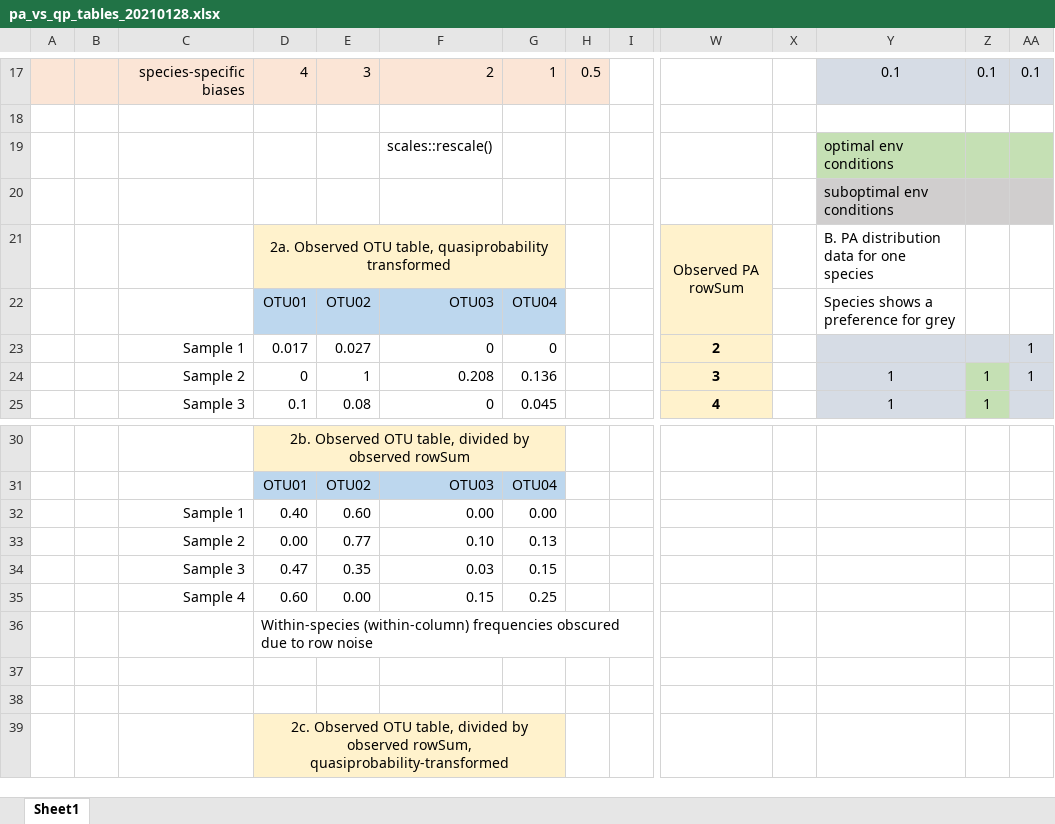
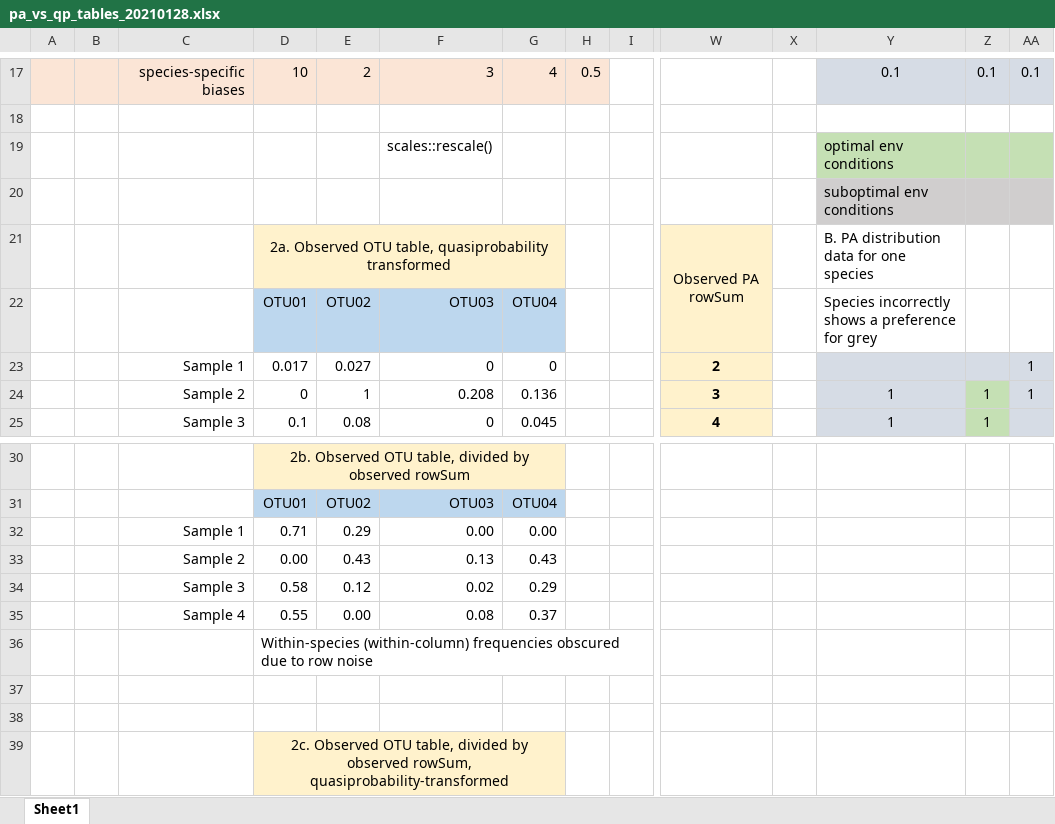
Before and after one commit to dougwyu/HJA_analyses_Kelpie, an Excel workbook: HJA_scripts/08_reference_sequences_datasets/pa_vs_qp_tables_20210128.xlsx, sheet Sheet1, drawn as a sheet; only a part is shown, gaps mark what is left out; values as stored, in another font and other column widths than the file's, no borders; charts and pictures not drawn; removed rows and columns are numbered as before the commit, all else as after; rows hold the shown columns only; the diff covers the shown part only; the diff names each change by its address in the sheet, - before the commit and + after, or states it on an @@ line.

```diff
--- a/HJA_scripts/08_reference_sequences_datasets/pa_vs_qp_tables_20210128.xlsx (sheet Sheet1)
+++ b/HJA_scripts/08_reference_sequences_datasets/pa_vs_qp_tables_20210128.xlsx (sheet Sheet1)
-D17: 4
+D17: 10
-E17: 3
+E17: 2
-F17: 2
+F17: 3
-G17: 1
+G17: 4
-Y22: Species shows a preference for grey
+Y22: Species incorrectly shows a preference for grey
-D32: 0.40
+D32: 0.71
-E32: 0.60
+E32: 0.29
-row 33:  |  | Sample 2 | 0.00 | 0.77 | 0.10 | 0.13
-row 34:  |  | Sample 3 | 0.47 | 0.35 | 0.03 | 0.15
-row 35:  |  | Sample 4 | 0.60 | 0.00 | 0.15 | 0.25
+row 33:  |  | Sample 2 | 0.00 | 0.43 | 0.13 | 0.43
+row 34:  |  | Sample 3 | 0.58 | 0.12 | 0.02 | 0.29
+row 35:  |  | Sample 4 | 0.55 | 0.00 | 0.08 | 0.37
```
Also changed, not shown: 33 edited cells elsewhere in this sheet, charts or pictures.
